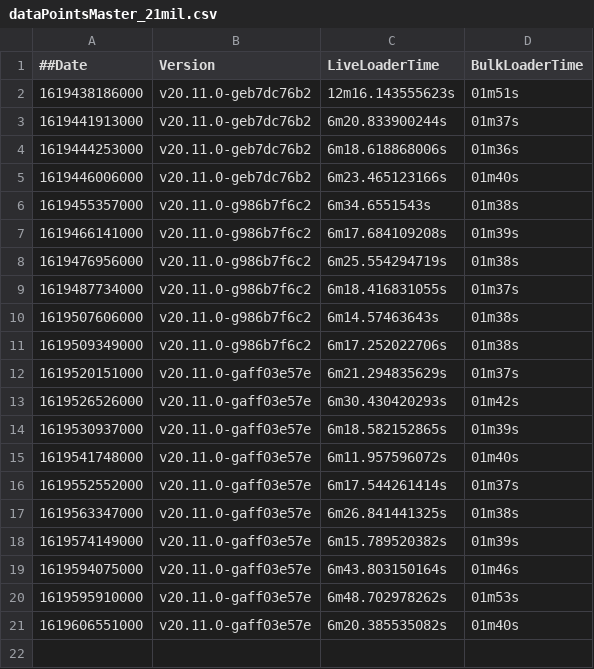
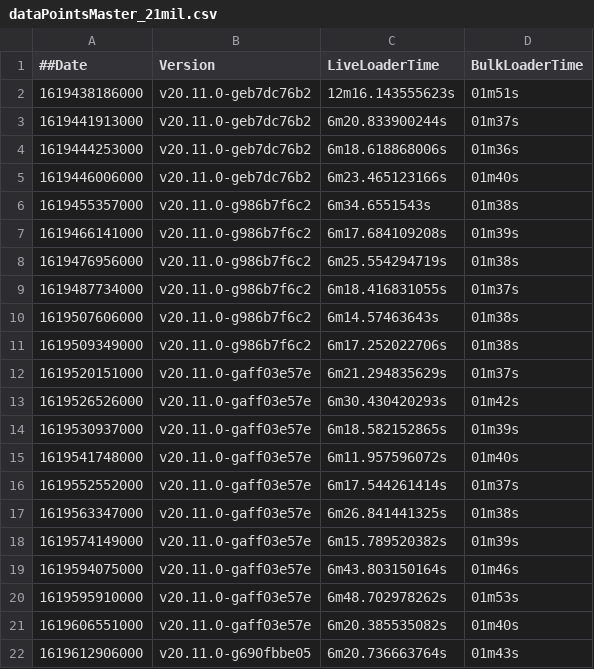
Before and after one commit to souravDgraph/Automation, a CSV file: utilities/benchmarking_charts/dataPointsMaster_21mil.csv, drawn as a sheet.

Commit message:
AutoTeamCity: Adding new Run data

```diff
--- a/utilities/benchmarking_charts/dataPointsMaster_21mil.csv
+++ b/utilities/benchmarking_charts/dataPointsMaster_21mil.csv
@@ -21 +21,2 @@
 1619606551000,v20.11.0-gaff03e57e,6m20.385535082s,01m40s
+1619612906000,v20.11.0-g690fbbe05,6m20.736663764s,01m43s
```
